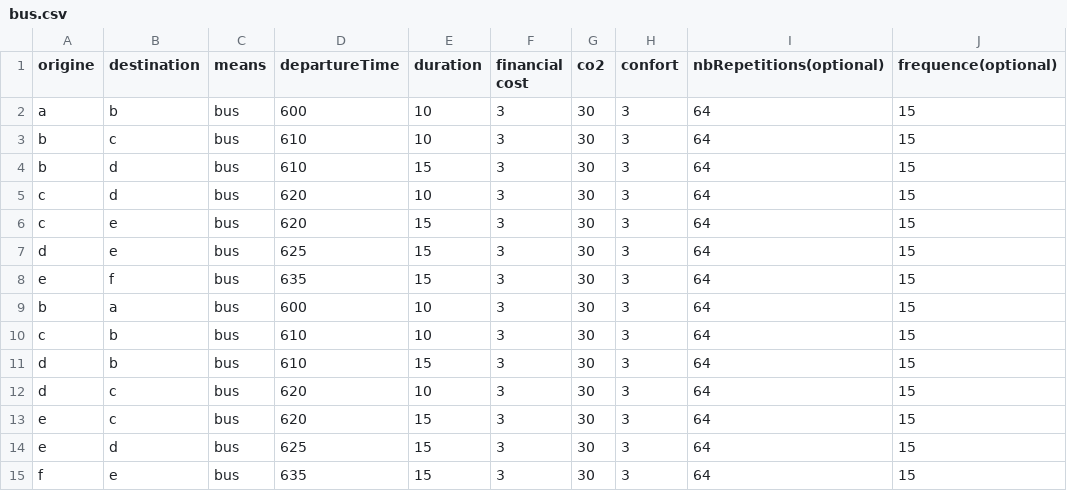
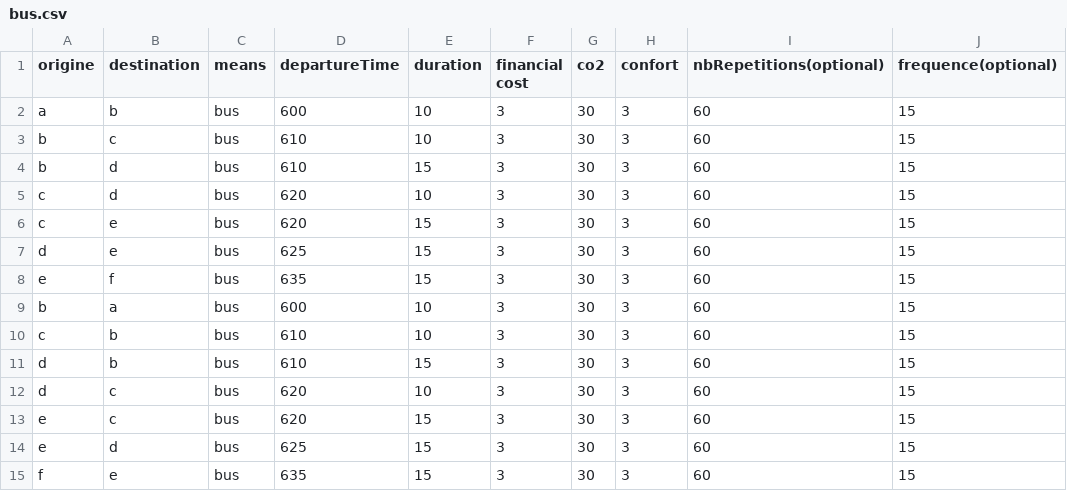
Before and after one commit to RobinCarpentier/JadeVoyagesEnVille, a CSV file: bus.csv, drawn as a sheet.

```diff
--- a/bus.csv
+++ b/bus.csv
@@ -1,15 +1,15 @@
 origine,destination,means,departureTime,duration,financial cost,co2,confort,nbRepetitions(optional),frequence(optional)
-a      ,b          ,bus  ,600          ,10      ,3             ,30 ,3      ,64                     ,15
-b      ,c          ,bus  ,610          ,10      ,3             ,30 ,3      ,64                     ,15
-b      ,d          ,bus  ,610          ,15      ,3             ,30 ,3      ,64                     ,15
-c      ,d          ,bus  ,620          ,10      ,3             ,30 ,3      ,64                     ,15
-c      ,e          ,bus  ,620          ,15      ,3             ,30 ,3      ,64                     ,15
-d      ,e          ,bus  ,625          ,15      ,3             ,30 ,3      ,64                     ,15
-e      ,f          ,bus  ,635          ,15      ,3             ,30 ,3      ,64                     ,15
-b      ,a          ,bus  ,600          ,10      ,3             ,30 ,3      ,64                     ,15
-c      ,b          ,bus  ,610          ,10      ,3             ,30 ,3      ,64                     ,15
-d      ,b          ,bus  ,610          ,15      ,3             ,30 ,3      ,64                     ,15
-d      ,c          ,bus  ,620          ,10      ,3             ,30 ,3      ,64                     ,15
-e      ,c          ,bus  ,620          ,15      ,3             ,30 ,3      ,64                     ,15
-e      ,d          ,bus  ,625          ,15      ,3             ,30 ,3      ,64                     ,15
-f      ,e          ,bus  ,635          ,15      ,3             ,30 ,3      ,64                     ,15
+a      ,b          ,bus  ,600          ,10      ,3             ,30 ,3      ,60                     ,15
+b      ,c          ,bus  ,610          ,10      ,3             ,30 ,3      ,60                     ,15
+b      ,d          ,bus  ,610          ,15      ,3             ,30 ,3      ,60                     ,15
+c      ,d          ,bus  ,620          ,10      ,3             ,30 ,3      ,60                     ,15
+c      ,e          ,bus  ,620          ,15      ,3             ,30 ,3      ,60                     ,15
+d      ,e          ,bus  ,625          ,15      ,3             ,30 ,3      ,60                     ,15
+e      ,f          ,bus  ,635          ,15      ,3             ,30 ,3      ,60                     ,15
+b      ,a          ,bus  ,600          ,10      ,3             ,30 ,3      ,60                     ,15
+c      ,b          ,bus  ,610          ,10      ,3             ,30 ,3      ,60                     ,15
+d      ,b          ,bus  ,610          ,15      ,3             ,30 ,3      ,60                     ,15
+d      ,c          ,bus  ,620          ,10      ,3             ,30 ,3      ,60                     ,15
+e      ,c          ,bus  ,620          ,15      ,3             ,30 ,3      ,60                     ,15
+e      ,d          ,bus  ,625          ,15      ,3             ,30 ,3      ,60                     ,15
+f      ,e          ,bus  ,635          ,15      ,3             ,30 ,3      ,60                     ,15
```
Also changed, not shown: bike.csv, 5 other files.
